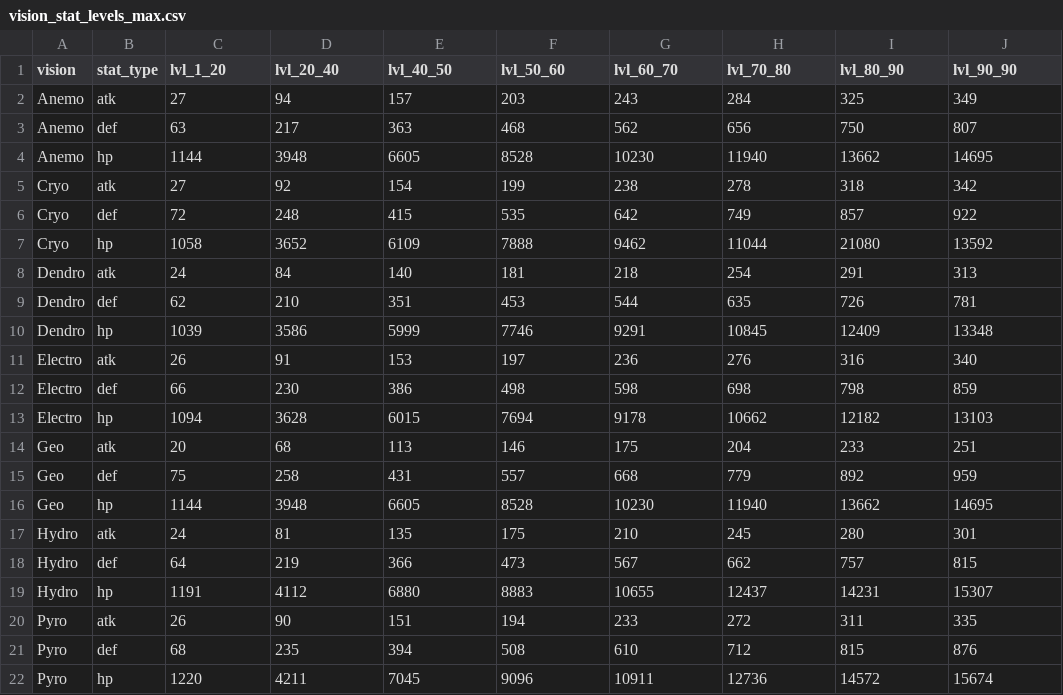
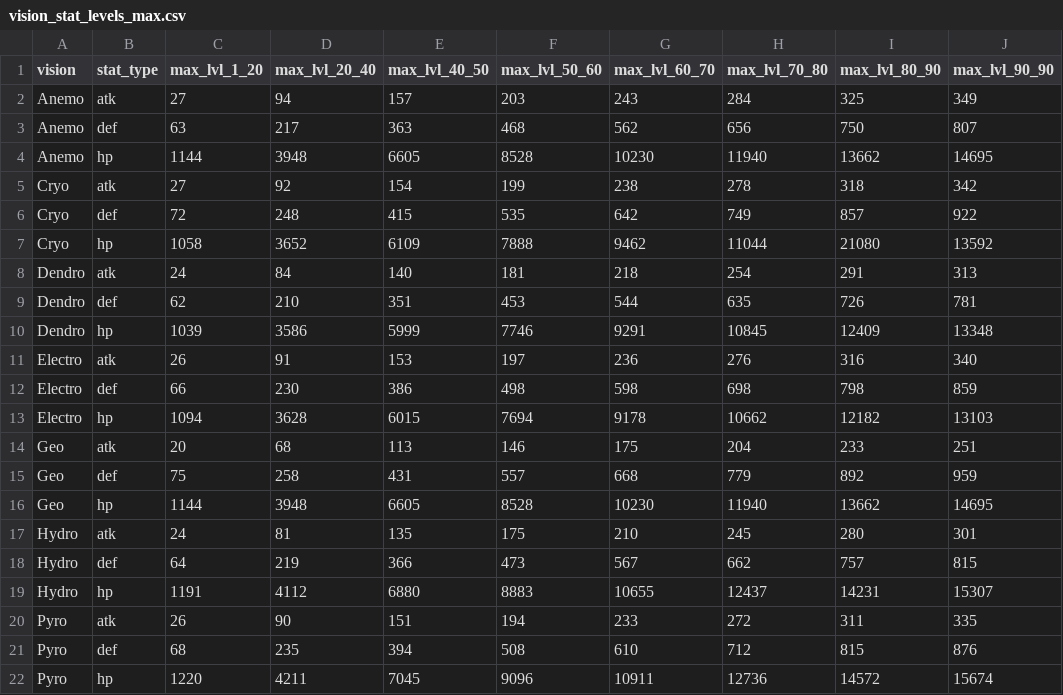
Before and after one commit to yevhen-moroz/genshin_impact_dataset_data_pipline, a CSV file: queries/queries_result/vision_stat_levels_max.csv, drawn as a sheet.

```diff
--- a/queries/queries_result/vision_stat_levels_max.csv
+++ b/queries/queries_result/vision_stat_levels_max.csv
@@ -1,2 +1,2 @@
-vision,stat_type,lvl_1_20,lvl_20_40,lvl_40_50,lvl_50_60,lvl_60_70,lvl_70_80,lvl_80_90,lvl_90_90
+vision,stat_type,max_lvl_1_20,max_lvl_20_40,max_lvl_40_50,max_lvl_50_60,max_lvl_60_70,max_lvl_70_80,max_lvl_80_90,max_lvl_90_90
 Anemo,atk,27,94,157,203,243,284,325,349
```
Also changed, not shown: queries/queries_result/region_stat_levels_avg.csv, queries/queries_result/region_stat_levels_max.csv, 7 other files.
